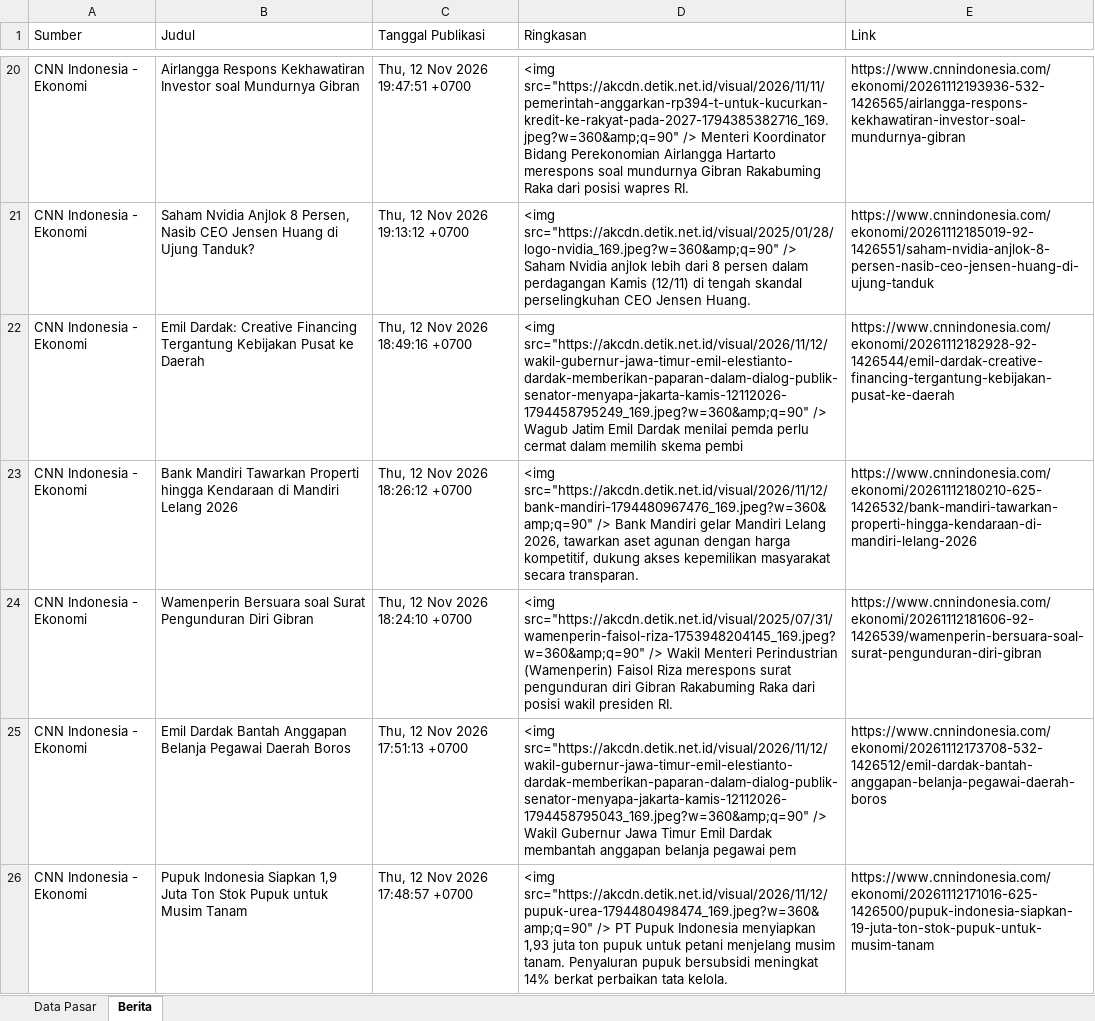
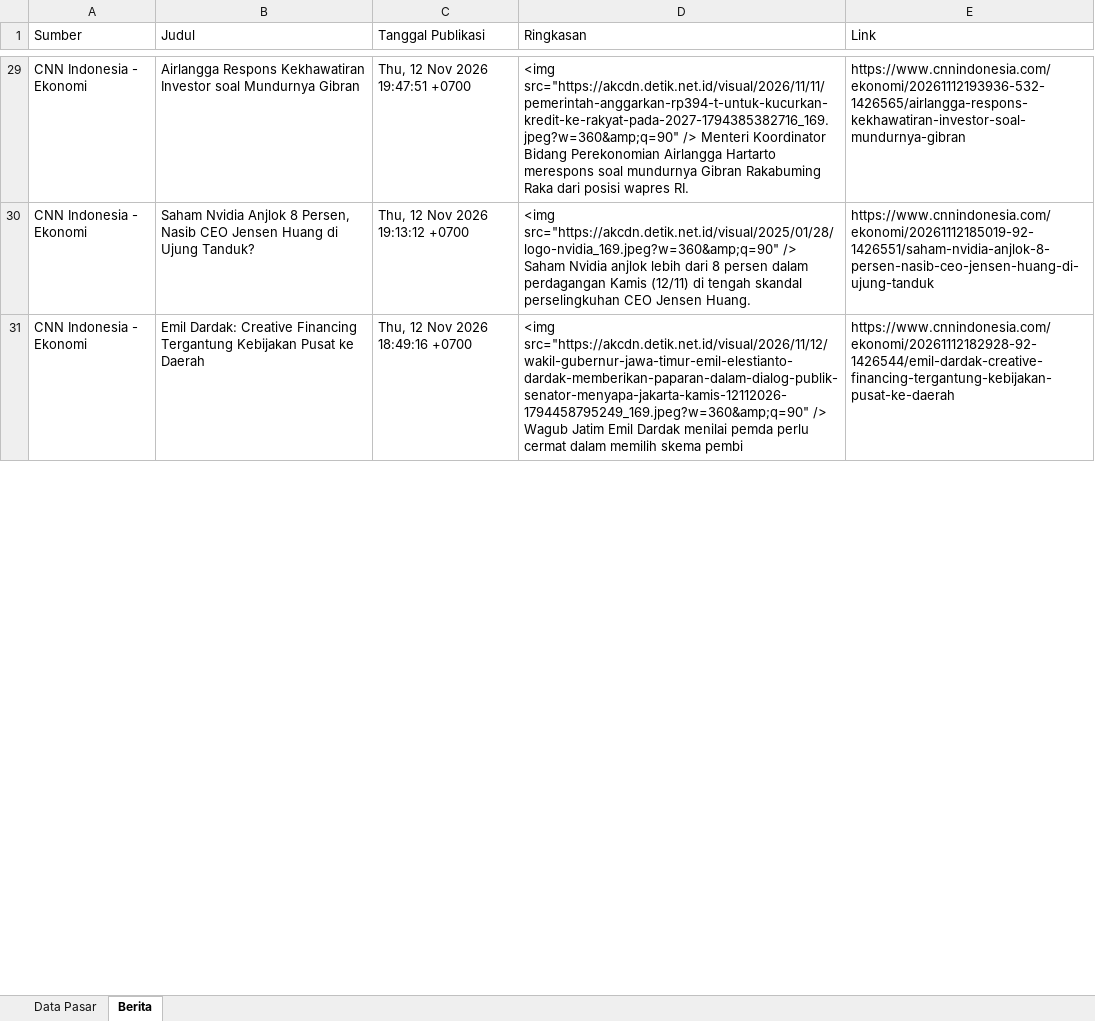
Before and after one commit to misabdussalam/market-news-tracker, an Excel workbook: data/market_news_latest.xlsx, sheet Berita, drawn as a sheet; only a part is shown, gaps mark what is left out; values as stored, in another font and other column widths than the file's, no borders; removed rows and columns are numbered as before the commit, all else as after; the diff covers the shown part only; the diff names each change by its address in the sheet, - before the commit and + after, or states it on an @@ line.

```diff
--- a/data/market_news_latest.xlsx (sheet Berita)
+++ b/data/market_news_latest.xlsx (sheet Berita)
-row 23: CNN Indonesia - Ekonomi | Bank Mandiri Tawarkan Properti hingga Kendaraan di Mandiri Lelang 2026 | Thu, 12 Nov 2026 18:26:12 +0700 | <img src="https://akcdn.detik.net.id/visual/2026/11/12/bank-mandiri-1794480967476_169.jpeg?w=360&amp;q=90" /> Bank Mandiri gelar Mandiri Lelang 2026, tawarkan aset agunan dengan harga kompetitif, dukung akses kepemilikan masyarakat secara transparan. | https://www.cnnindonesia.com/ekonomi/20261112180210-625-1426532/bank-mandiri-tawarkan-properti-hingga-kendaraan-di-mandiri-lelang-2026
-row 24: CNN Indonesia - Ekonomi | Wamenperin Bersuara soal Surat Pengunduran Diri Gibran | Thu, 12 Nov 2026 18:24:10 +0700 | <img src="https://akcdn.detik.net.id/visual/2025/07/31/wamenperin-faisol-riza-1753948204145_169.jpeg?w=360&amp;q=90" /> Wakil Menteri Perindustrian (Wamenperin) Faisol Riza merespons surat pengunduran diri Gibran Rakabuming Raka dari posisi wakil presiden RI. | https://www.cnnindonesia.com/ekonomi/20261112181606-92-1426539/wamenperin-bersuara-soal-surat-pengunduran-diri-gibran
-row 25: CNN Indonesia - Ekonomi | Emil Dardak Bantah Anggapan Belanja Pegawai Daerah Boros | Thu, 12 Nov 2026 17:51:13 +0700 | <img src="https://akcdn.detik.net.id/visual/2026/11/12/wakil-gubernur-jawa-timur-emil-elestianto-dardak-memberikan-paparan-dalam-dialog-publik-senator-menyapa-jakarta-kamis-12112026-1794458795043_169.jpeg?w=360&amp;q=90" /> Wakil Gubernur Jawa Timur Emil Dardak membantah anggapan belanja pegawai pem | https://www.cnnindonesia.com/ekonomi/20261112173708-532-1426512/emil-dardak-bantah-anggapan-belanja-pegawai-daerah-boros
-row 26: CNN Indonesia - Ekonomi | Pupuk Indonesia Siapkan 1,9 Juta Ton Stok Pupuk untuk Musim Tanam | Thu, 12 Nov 2026 17:48:57 +0700 | <img src="https://akcdn.detik.net.id/visual/2026/11/12/pupuk-urea-1794480498474_169.jpeg?w=360&amp;q=90" /> PT Pupuk Indonesia menyiapkan 1,93 juta ton pupuk untuk petani menjelang musim tanam. Penyaluran pupuk bersubsidi meningkat 14% berkat perbaikan tata kelola. | https://www.cnnindonesia.com/ekonomi/20261112171016-625-1426500/pupuk-indonesia-siapkan-19-juta-ton-stok-pupuk-untuk-musim-tanam
```
Also changed, not shown: 24 added rows and 20 removed rows elsewhere in this sheet, sheet Data Pasar, 3 other files.
